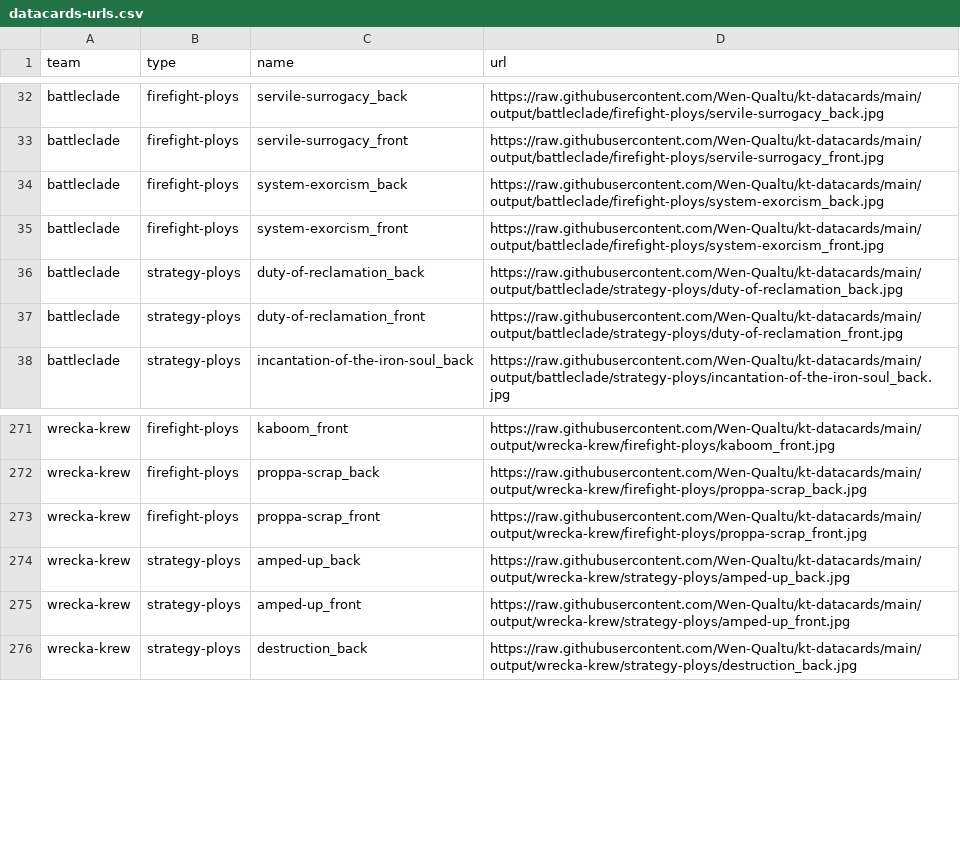
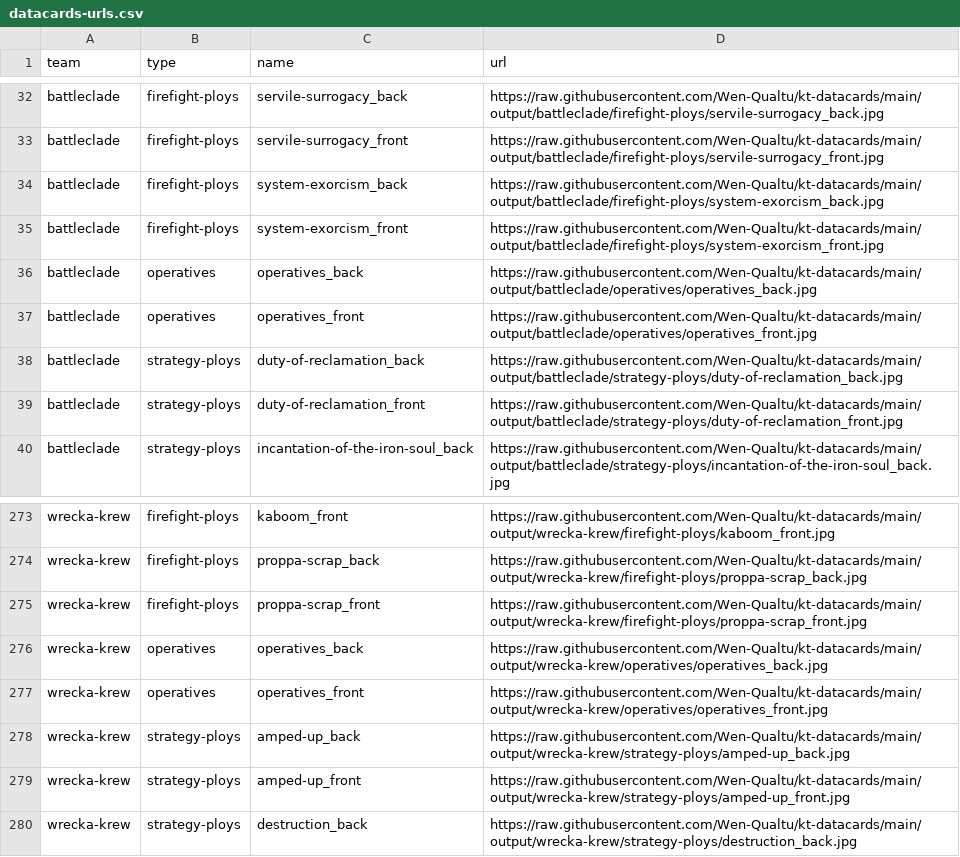
Before and after one commit to Wen-Qualtu/kt-datacards, a CSV file: datacards-urls.csv, drawn as a sheet; only a part is shown, gaps mark what is left out.

Commit message:
fix operatives card

```diff
--- a/datacards-urls.csv
+++ b/datacards-urls.csv
@@ -35,2 +35,4 @@ battleclade,firefight-ploys,system-exorcism_back,https://raw.githubusercontent.c
 battleclade,firefight-ploys,system-exorcism_front,https://raw.githubusercontent.com/Wen-Qualtu/kt-datacards/main/output/battleclade/firefight-ploys/system-exorcism_front.jpg
+battleclade,operatives,operatives_back,https://raw.githubusercontent.com/Wen-Qualtu/kt-datacards/main/output/battleclade/operatives/operatives_back.jpg
+battleclade,operatives,operatives_front,https://raw.githubusercontent.com/Wen-Qualtu/kt-datacards/main/output/battleclade/operatives/operatives_front.jpg
 battleclade,strategy-ploys,duty-of-reclamation_back,https://raw.githubusercontent.com/Wen-Qualtu/kt-datacards/main/output/battleclade/strategy-ploys/duty-of-reclamation_back.jpg
@@ -273,2 +275,4 @@ wrecka-krew,firefight-ploys,proppa-scrap_back,https://raw.githubusercontent.com/
 wrecka-krew,firefight-ploys,proppa-scrap_front,https://raw.githubusercontent.com/Wen-Qualtu/kt-datacards/main/output/wrecka-krew/firefight-ploys/proppa-scrap_front.jpg
+wrecka-krew,operatives,operatives_back,https://raw.githubusercontent.com/Wen-Qualtu/kt-datacards/main/output/wrecka-krew/operatives/operatives_back.jpg
+wrecka-krew,operatives,operatives_front,https://raw.githubusercontent.com/Wen-Qualtu/kt-datacards/main/output/wrecka-krew/operatives/operatives_front.jpg
 wrecka-krew,strategy-ploys,amped-up_back,https://raw.githubusercontent.com/Wen-Qualtu/kt-datacards/main/output/wrecka-krew/strategy-ploys/amped-up_back.jpg
```
Also changed, not shown: 7 other files.
